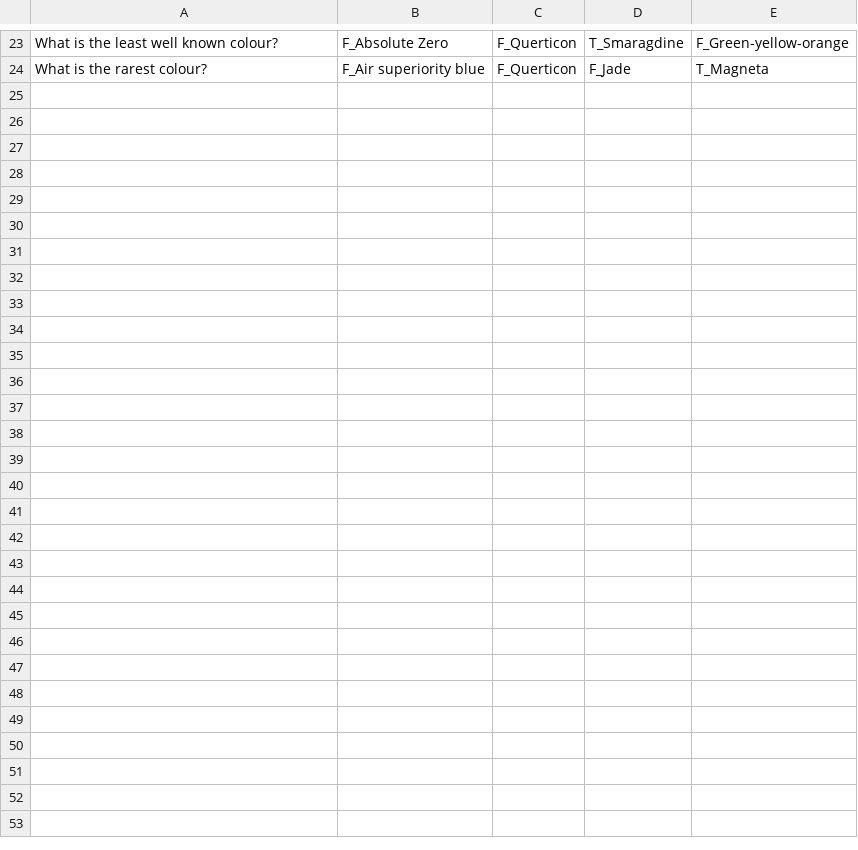
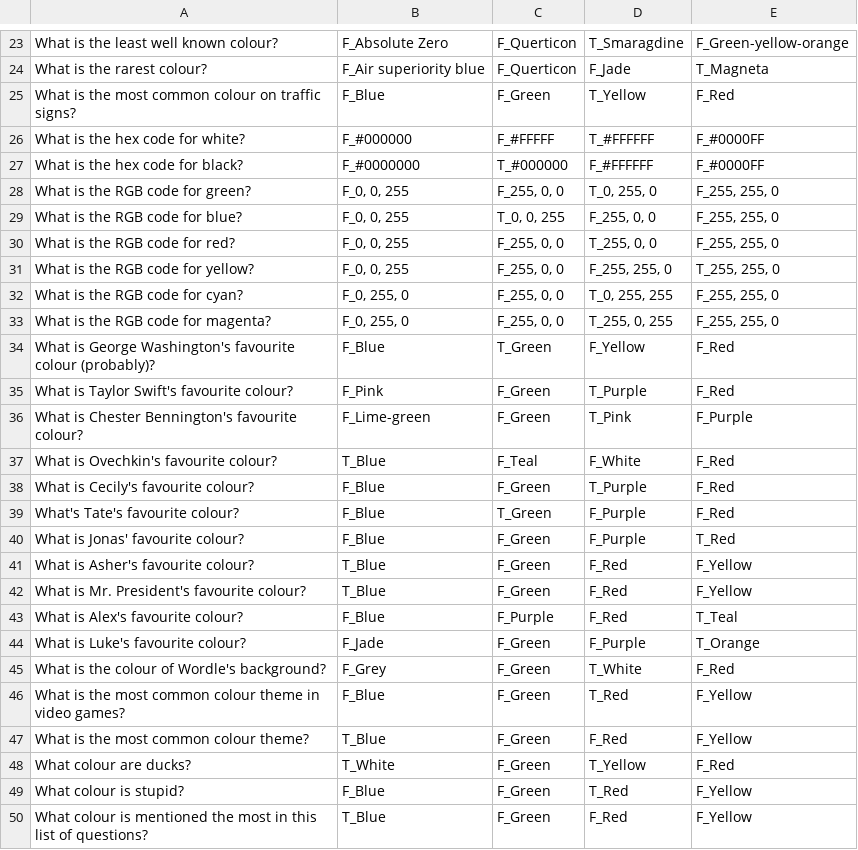
Before and after one commit to ComputerVIP/VJ_CP3, a CSV file: Quiz/questions1.csv, drawn as a sheet; only a part is shown, gaps mark what is left out.

```diff
--- a/Quiz/questions1.csv
+++ b/Quiz/questions1.csv
@@ -24 +24,27 @@ What is the least well known colour?,"F_Absolute Zero","F_Querticon","T_Smaragdi
 What is the rarest colour?,"F_Air superiority blue","F_Querticon","F_Jade","T_Magneta"
+What is the most common colour on traffic signs?,"F_Blue","F_Green","T_Yellow","F_Red"
+What is the hex code for white?,"F_#000000","F_#FFFFF","T_#FFFFFF","F_#0000FF"
+What is the hex code for black?,"F_#0000000","T_#000000","F_#FFFFFF","F_#0000FF"
+What is the RGB code for green?,"F_0, 0, 255","F_255, 0, 0","T_0, 255, 0","F_255, 255, 0"
+What is the RGB code for blue?,"F_0, 0, 255","T_0, 0, 255","F_255, 0, 0","F_255, 255, 0"
+What is the RGB code for red?,"F_0, 0, 255","F_255, 0, 0","T_255, 0, 0","F_255, 255, 0"
+What is the RGB code for yellow?,"F_0, 0, 255","F_255, 0, 0","F_255, 255, 0","T_255, 255, 0"
+What is the RGB code for cyan?,"F_0, 255, 0","F_255, 0, 0","T_0, 255, 255","F_255, 255, 0"
+What is the RGB code for magenta?,"F_0, 255, 0","F_255, 0, 0","T_255, 0, 255","F_255, 255, 0"
+What is George Washington's favourite colour (probably)?,"F_Blue","T_Green","F_Yellow","F_Red"
+What is Taylor Swift's favourite colour?,"F_Pink","F_Green","T_Purple","F_Red"
+What is Chester Bennington's favourite colour?,"F_Lime-green","F_Green","T_Pink","F_Purple"
+What is Ovechkin's favourite colour?,"T_Blue","F_Teal","F_White","F_Red"
+What is Cecily's favourite colour?,"F_Blue","F_Green","T_Purple","F_Red"
+What's Tate's favourite colour?,"F_Blue","T_Green","F_Purple","F_Red"
+What is Jonas' favourite colour?,"F_Blue","F_Green","F_Purple","T_Red"
+What is Asher's favourite colour?,"T_Blue","F_Green","F_Red","F_Yellow"
+What is Mr. President's favourite colour?,"T_Blue","F_Green","F_Red","F_Yellow"
+What is Alex's favourite colour?,"F_Blue","F_Purple","F_Red","T_Teal"
+What is Luke's favourite colour?,"F_Jade","F_Green","F_Purple","T_Orange"
+What is the colour of Wordle's background?,"F_Grey","F_Green","T_White","F_Red"
+What is the most common colour theme in video games?,"F_Blue","F_Green","T_Red","F_Yellow"
+What is the most common colour theme?,"T_Blue","F_Green","F_Red","F_Yellow"
+What colour are ducks?,"T_White","F_Green","T_Yellow","F_Red"
+What colour is stupid?,"F_Blue","F_Green","T_Red","F_Yellow"
+What colour is mentioned the most in this list of questions?,"T_Blue","F_Green","F_Red","F_Yellow"
```
Also changed, not shown: 1 other file.
